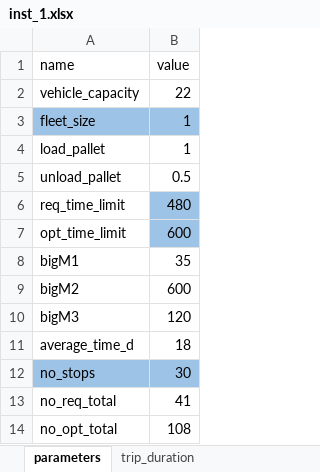
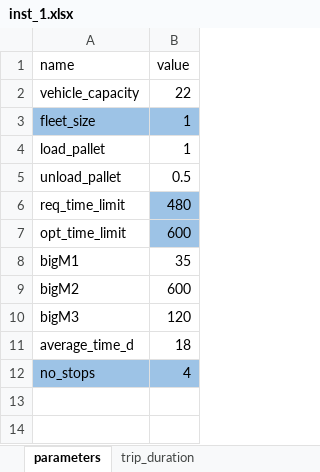
Before and after one commit to baobabsoluciones/flexible-vrp, an Excel workbook: data/inst_1.xlsx, sheet parameters, drawn as a sheet; values as stored, in another font and other column widths than the file's, no borders; the diff names each change by its address in the sheet, - before the commit and + after, or states it on an @@ line.

```diff
--- a/data/inst_1.xlsx (sheet parameters)
+++ b/data/inst_1.xlsx (sheet parameters)
-B12 (value): 30
+B12 (value): 4
-row 13: no_req_total | 41
-row 14: no_opt_total | 108
```
Also changed, not shown: sheet comp_quantity_inst1, data/dia_1.xlsx, data/dia_2.xlsx, 8 other files.
